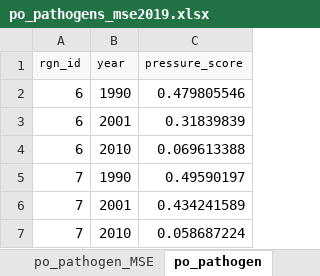
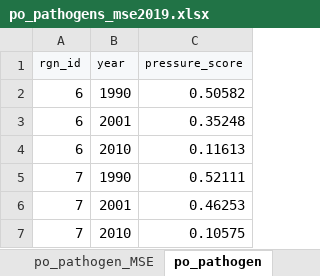
Before and after one commit to homodata/bsp, an Excel workbook: prep/_pressures/po_pathogens_mse2019.xlsx, sheet po_pathogen, drawn as a sheet; values as stored, in another font and other column widths than the file's, no borders; the diff names each change by its address in the sheet, - before the commit and + after, or states it on an @@ line.

Commit message:
po_pathogens layer updated

```diff
--- a/prep/_pressures/po_pathogens_mse2019.xlsx (sheet po_pathogen)
+++ b/prep/_pressures/po_pathogens_mse2019.xlsx (sheet po_pathogen)
-C2 (pressure_score): 0.479805546
+C2 (pressure_score): 0.50582
-C3 (pressure_score): 0.31839839
+C3 (pressure_score): 0.35248
-C4 (pressure_score): 0.069613388
+C4 (pressure_score): 0.11613
-C5 (pressure_score): 0.49590197
+C5 (pressure_score): 0.52111
-C6 (pressure_score): 0.434241589
+C6 (pressure_score): 0.46253
-C7 (pressure_score): 0.058687224
+C7 (pressure_score): 0.10575
```
Also changed, not shown: sheet po_pathogen_MSE, charts or pictures, 1 other file.
